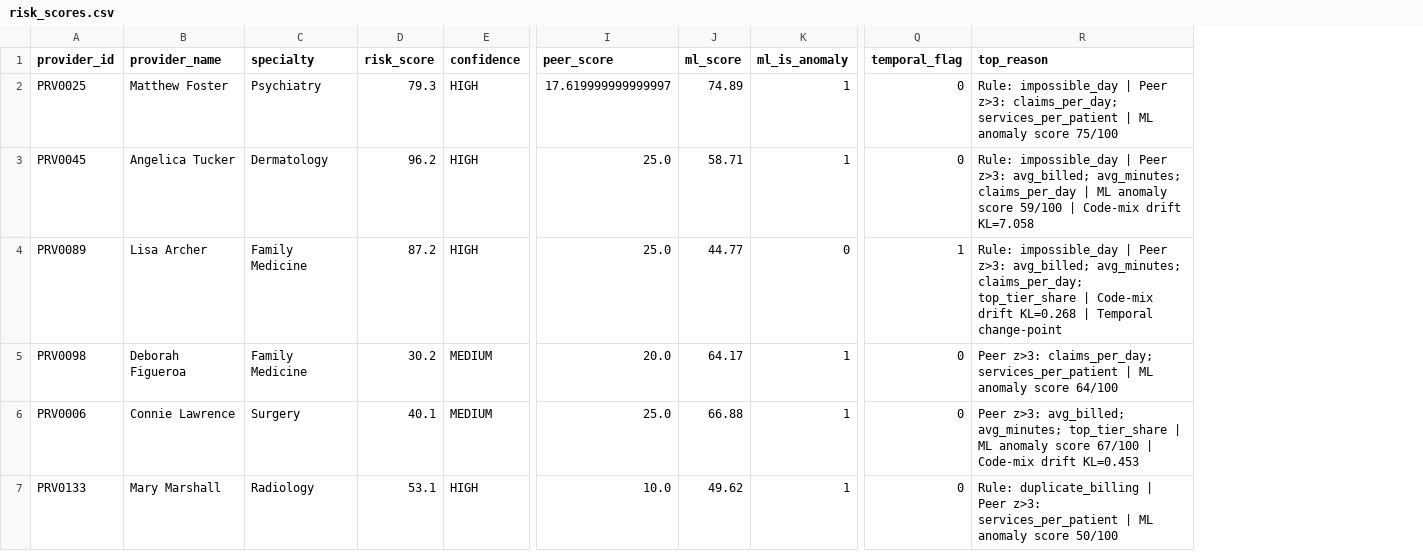
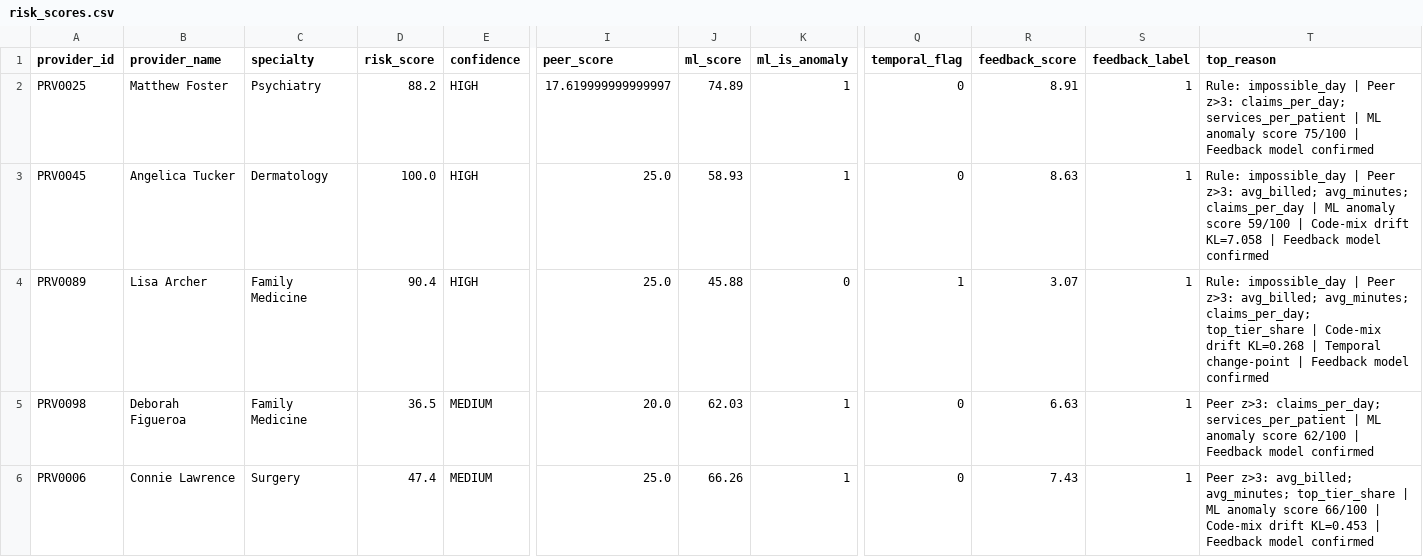
Before and after one commit to matindaghighi99/billing-anomaly-detection, a CSV file: risk_scores.csv, drawn as a sheet; only a part is shown, gaps mark what is left out; removed rows and columns are numbered as before the commit, all else as after; rows hold the shown columns only; the diff covers the shown part only; the diff names each change by its address in the sheet, - before the commit and + after, or states it on an @@ line.

Commit message:
Initial commit: existing billing anomaly demo

```diff
--- a/risk_scores.csv
+++ b/risk_scores.csv
+column R (feedback_score), rows 2-6: 8.91 | 8.63 | 3.07 | 6.63 | 7.43
+column S (feedback_label), rows 2-6: all 1
-D2 (risk_score): 79.3
+D2 (risk_score): 88.2
-T2 (top_reason): …score 75/100
+T2 (top_reason): …score 75/100 | Feedback model confirmed
-D3 (risk_score): 96.2
+D3 (risk_score): 100.0
-J3 (ml_score): 58.71
+J3 (ml_score): 58.93
-T3 (top_reason): …drift KL=7.058
+T3 (top_reason): …drift KL=7.058 | Feedback model confirmed
-D4 (risk_score): 87.2
+D4 (risk_score): 90.4
-J4 (ml_score): 44.77
+J4 (ml_score): 45.88
-T4 (top_reason): …Temporal change-point
+T4 (top_reason): …Temporal change-point | Feedback model confirmed
-D5 (risk_score): 30.2
+D5 (risk_score): 36.5
-J5 (ml_score): 64.17
+J5 (ml_score): 62.03
-T5 (top_reason): …anomaly score 64/100
+T5 (top_reason): …anomaly score 62/100 | Feedback model confirmed
-D6 (risk_score): 40.1
+D6 (risk_score): 47.4
-J6 (ml_score): 66.88
+J6 (ml_score): 66.26
-T6 (top_reason): …anomaly score 67/100 | Code-mix drift KL=0.453
+T6 (top_reason): …anomaly score 66/100 | Code-mix drift KL=0.453 | Feedback model confirmed
-row 7: PRV0133 | Mary Marshall | Radiology | 53.1 | HIGH | 10.0 | 49.62 | 1 | 0 | Rule: duplicate_billing | Peer z>3: services_per_patient | ML anomaly score 50/100
```
Also changed, not shown: 1 added row and 17 edited cells elsewhere in this file, ml_scores.csv, rules_flags.csv, 6 other files.
